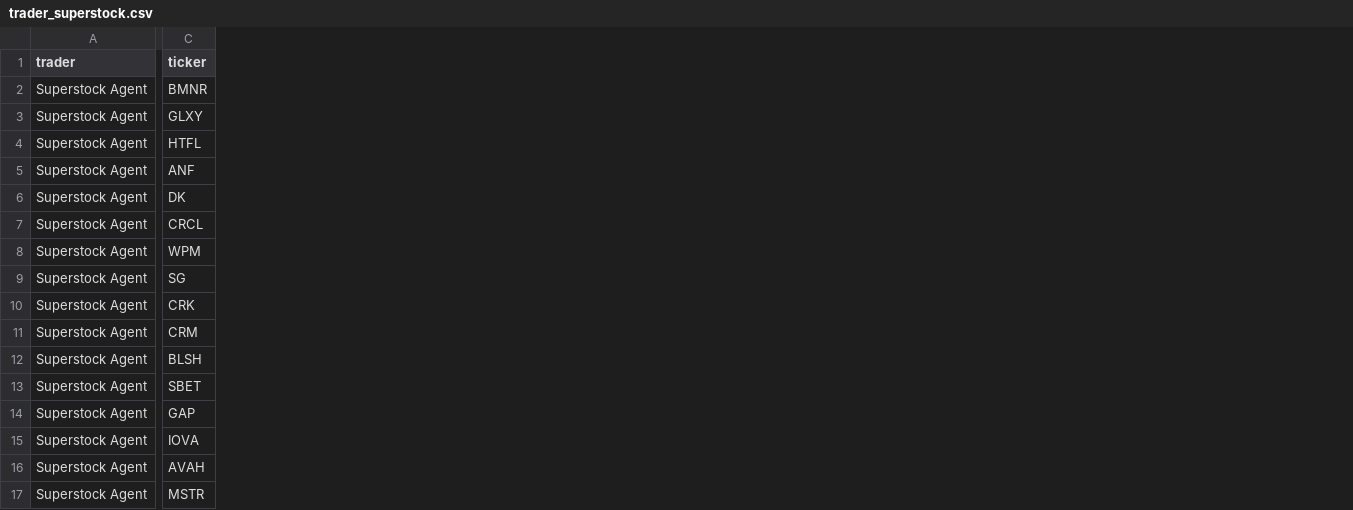
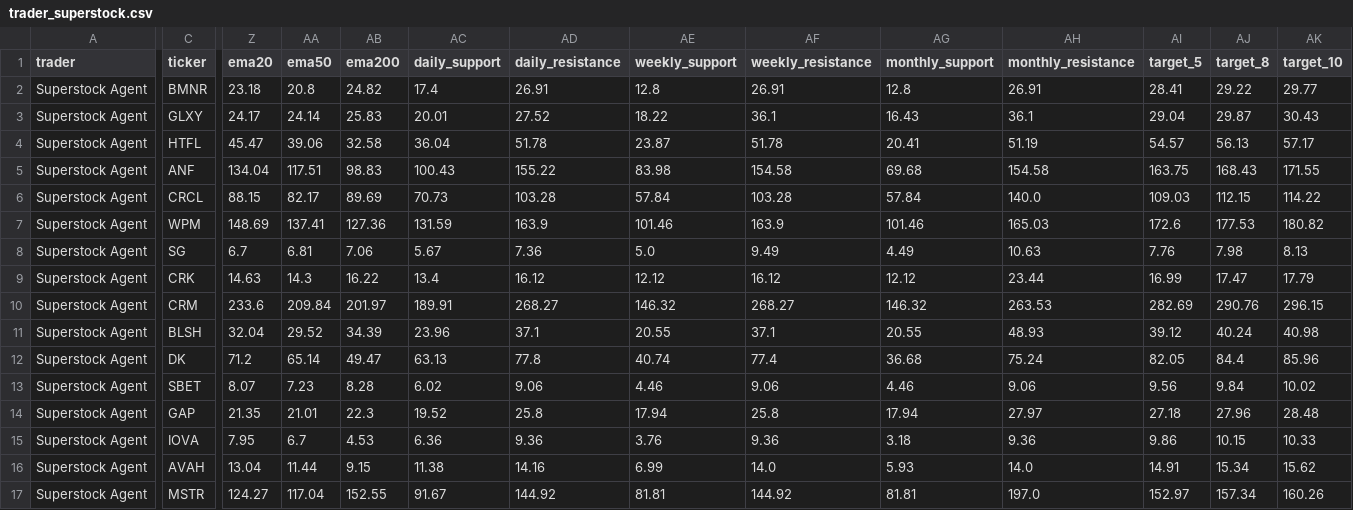
Before and after one commit to AmolBhosale1989/ai-market-scanner, a CSV file: dashboard-data/trader_superstock.csv, drawn as a sheet; only a part is shown, gaps mark what is left out; removed rows and columns are numbered as before the commit, all else as after; rows hold the shown columns only; the diff covers the shown part only; the diff names each change by its address in the sheet, - before the commit and + after, or states it on an @@ line.

```diff
--- a/dashboard-data/trader_superstock.csv
+++ b/dashboard-data/trader_superstock.csv
+column Z (ema20), rows 2-11: 23.18 | 24.17 | 45.47 | 134.04 | 88.15 | 148.69 | 6.7 | 14.63 | 233.6 | 32.04; rows 13-17: 8.07 | 21.35 | 7.95 | 13.04 | 124.27
+column AA (ema50), rows 2-11: 20.8 | 24.14 | 39.06 | 117.51 | 82.17 | 137.41 | 6.81 | 14.3 | 209.84 | 29.52; rows 13-17: 7.23 | 21.01 | 6.7 | 11.44 | 117.04
+column AB (ema200), rows 2-11: 24.82 | 25.83 | 32.58 | 98.83 | 89.69 | 127.36 | 7.06 | 16.22 | 201.97 | 34.39; rows 13-17: 8.28 | 22.3 | 4.53 | 9.15 | 152.55
+column AC (daily_support), rows 2-11: 17.4 | 20.01 | 36.04 | 100.43 | 70.73 | 131.59 | 5.67 | 13.4 | 189.91 | 23.96; rows 13-17: 6.02 | 19.52 | 6.36 | 11.38 | 91.67
+column AD (daily_resistance), rows 2-11: 26.91 | 27.52 | 51.78 | 155.22 | 103.28 | 163.9 | 7.36 | 16.12 | 268.27 | 37.1; rows 13-17: 9.06 | 25.8 | 9.36 | 14.16 | 144.92
+column AE (weekly_support), rows 2-11: 12.8 | 18.22 | 23.87 | 83.98 | 57.84 | 101.46 | 5.0 | 12.12 | 146.32 | 20.55; rows 13-17: 4.46 | 17.94 | 3.76 | 6.99 | 81.81
+column AF (weekly_resistance), rows 2-11: 26.91 | 36.1 | 51.78 | 154.58 | 103.28 | 163.9 | 9.49 | 16.12 | 268.27 | 37.1; rows 13-17: 9.06 | 25.8 | 9.36 | 14.0 | 144.92
+column AG (monthly_support), rows 2-11: 12.8 | 16.43 | 20.41 | 69.68 | 57.84 | 101.46 | 4.49 | 12.12 | 146.32 | 20.55; rows 13-17: 4.46 | 17.94 | 3.18 | 5.93 | 81.81
+column AH (monthly_resistance), rows 2-11: 26.91 | 36.1 | 51.19 | 154.58 | 140.0 | 165.03 | 10.63 | 23.44 | 263.53 | 48.93; rows 13-17: 9.06 | 27.97 | 9.36 | 14.0 | 197.0
+column AI (target_5), rows 2-11: 28.41 | 29.04 | 54.57 | 163.75 | 109.03 | 172.6 | 7.76 | 16.99 | 282.69 | 39.12; rows 13-17: 9.56 | 27.18 | 9.86 | 14.91 | 152.97
+column AJ (target_8), rows 2-11: 29.22 | 29.87 | 56.13 | 168.43 | 112.15 | 177.53 | 7.98 | 17.47 | 290.76 | 40.24; rows 13-17: 9.84 | 27.96 | 10.15 | 15.34 | 157.34
+column AK (target_10), rows 2-11: 29.77 | 30.43 | 57.17 | 171.55 | 114.22 | 180.82 | 8.13 | 17.79 | 296.15 | 40.98; rows 13-17: 10.02 | 28.48 | 10.33 | 15.62 | 160.26
-row 6: Superstock Agent | DK
+row 12: Superstock Agent | DK | 71.2 | 65.14 | 49.47 | 63.13 | 77.8 | 40.74 | 77.4 | 36.68 | 75.24 | 82.05 | 84.4 | 85.96
```
Also changed, not shown: 1 added column and 5 edited cells elsewhere in this file, dashboard-data/legendary_consensus.csv, dashboard-data/trader_highmomentumbeta.csv, 17 other files.
